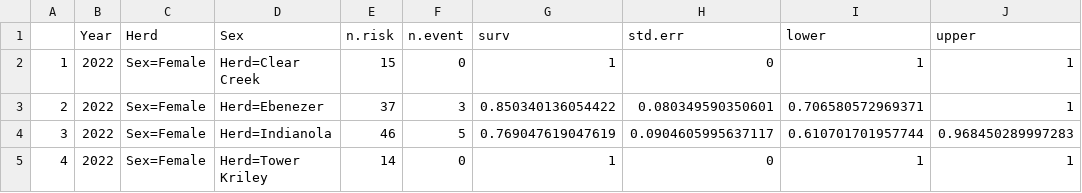
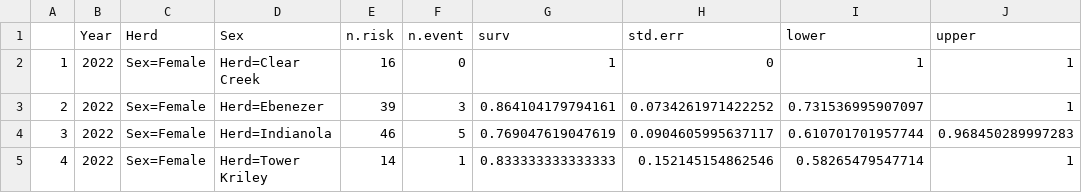
Before and after one commit to khuggler/LPMS-BHS, a CSV file: Plots/BioYear_2022.csv, drawn as a sheet.

```diff
--- a/Plots/BioYear_2022.csv
+++ b/Plots/BioYear_2022.csv
@@ -1,5 +1,5 @@
 "","Year","Herd","Sex","n.risk","n.event","surv","std.err","lower","upper"
-"1",2022,"Sex=Female"," Herd=Clear Creek ",15,0,1,0,1,1
-"2",2022,"Sex=Female"," Herd=Ebenezer    ",37,3,0.850340136054422,0.080349590350601,0.706580572969371,1
+"1",2022,"Sex=Female"," Herd=Clear Creek ",16,0,1,0,1,1
+"2",2022,"Sex=Female"," Herd=Ebenezer    ",39,3,0.864104179794161,0.0734261971422252,0.731536995907097,1
 "3",2022,"Sex=Female"," Herd=Indianola   ",46,5,0.769047619047619,0.0904605995637117,0.610701701957744,0.968450289997283
-"4",2022,"Sex=Female"," Herd=Tower Kriley",14,0,1,0,1,1
+"4",2022,"Sex=Female"," Herd=Tower Kriley",14,1,0.833333333333333,0.152145154862546,0.58265479547714,1
```
Also changed, not shown: Plots/BioYear_2021.csv, Plots/BioYear_2023.csv, 9 other files.
